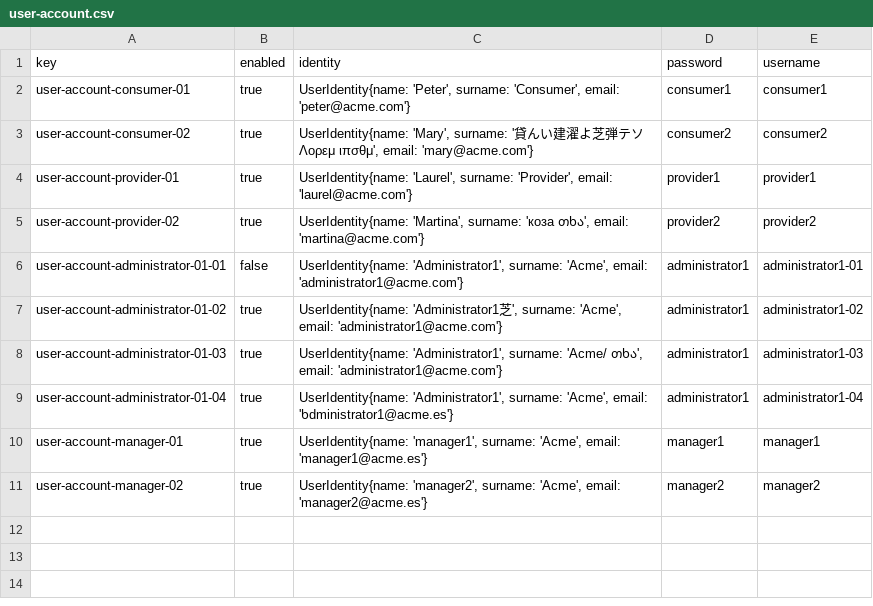
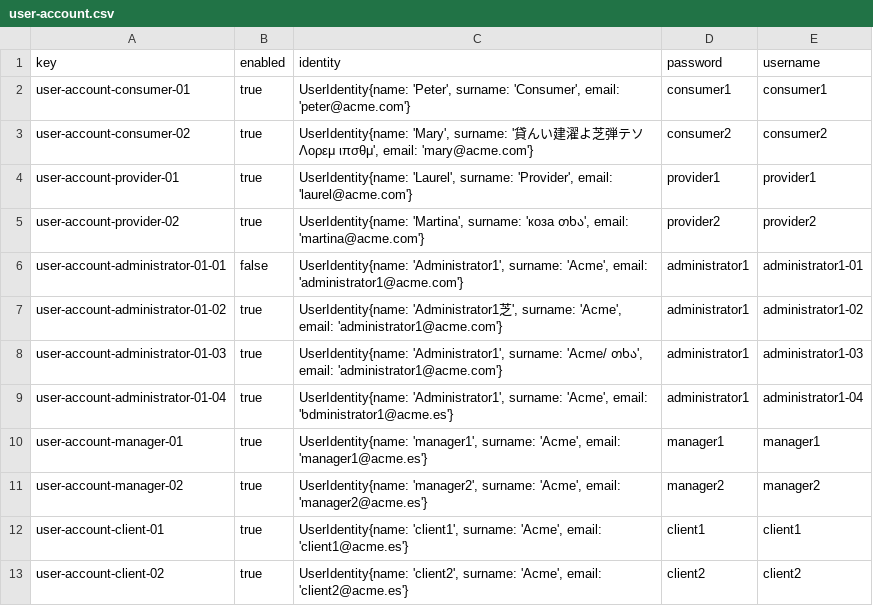
Before and after one commit to pabpergas/DP2, a CSV file: src/main/webapp/WEB-INF/resources/sample-data/user-account.csv, drawn as a sheet; the diff names each change by its address in the sheet, - before the commit and + after, or states it on an @@ line.

```diff
--- a/src/main/webapp/WEB-INF/resources/sample-data/user-account.csv
+++ b/src/main/webapp/WEB-INF/resources/sample-data/user-account.csv
+row 12: user-account-client-01 | true | UserIdentity{name: 'client1', surname: 'Acme', email: 'client1@acme.es'} | client1 | client1
+row 13: user-account-client-02 | true | UserIdentity{name: 'client2', surname: 'Acme', email: 'client2@acme.es'} | client2 | client2
```
Also changed, not shown: 2 other files.
